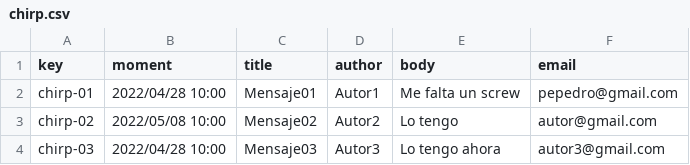
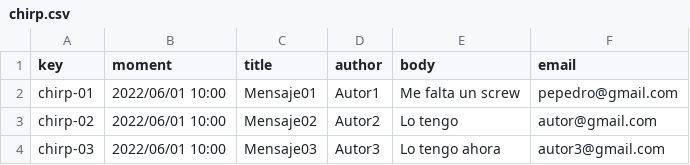
Before and after one commit to mansanrod4/Acme-Toolkits, a CSV file: src/main/webapp/WEB-INF/resources/sample-data/chirp.csv, drawn as a sheet.

```diff
--- a/src/main/webapp/WEB-INF/resources/sample-data/chirp.csv
+++ b/src/main/webapp/WEB-INF/resources/sample-data/chirp.csv
@@ -1,4 +1,4 @@
 key,moment,title,author,body,email
-chirp-01,2022/04/28 10:00,Mensaje01,Autor1,Me falta un screw,pepedro@gmail.com
-chirp-02,2022/05/08 10:00,Mensaje02,Autor2,Lo tengo,autor@gmail.com
-chirp-03,2022/04/28 10:00,Mensaje03,Autor3,Lo tengo ahora,autor3@gmail.com
+chirp-01,2022/06/01 10:00,Mensaje01,Autor1,Me falta un screw,pepedro@gmail.com
+chirp-02,2022/06/01 10:00,Mensaje02,Autor2,Lo tengo,autor@gmail.com
+chirp-03,2022/06/01 10:00,Mensaje03,Autor3,Lo tengo ahora,autor3@gmail.com
```
Also changed, not shown: 10 other files.
